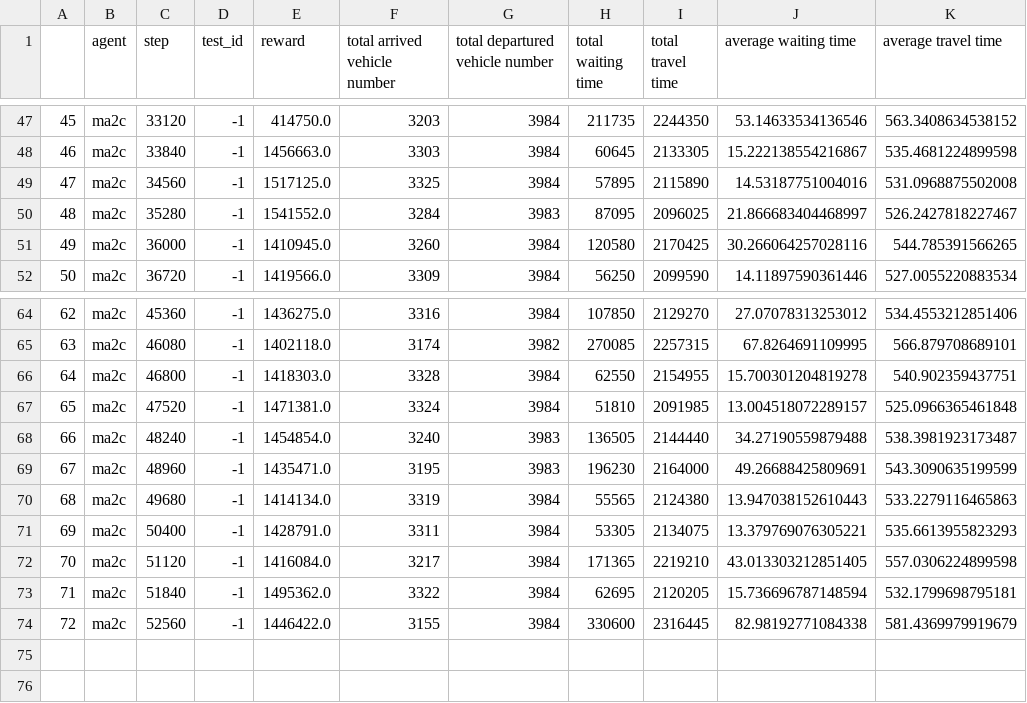
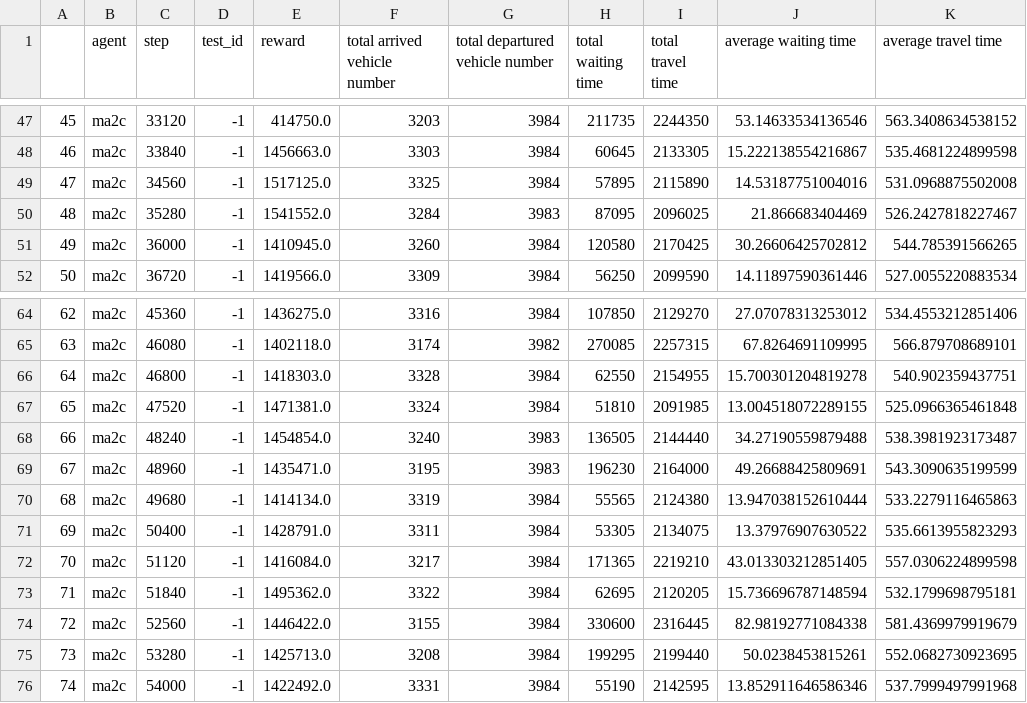
Before and after one commit to idk588/torrs-malta-ma2c, a CSV file: Malta/signal_route/train_reward.csv, drawn as a sheet; only a part is shown, gaps mark what is left out.

```diff
--- a/Malta/signal_route/train_reward.csv
+++ b/Malta/signal_route/train_reward.csv
@@ -49,4 +49,4 @@
 47,ma2c,34560,-1,1517125.0,3325,3984,57895,2115890,14.53187751004016,531.0968875502008
-48,ma2c,35280,-1,1541552.0,3284,3983,87095,2096025,21.866683404468997,526.2427818227467
-49,ma2c,36000,-1,1410945.0,3260,3984,120580,2170425,30.266064257028116,544.785391566265
+48,ma2c,35280,-1,1541552.0,3284,3983,87095,2096025,21.866683404469,526.2427818227467
+49,ma2c,36000,-1,1410945.0,3260,3984,120580,2170425,30.26606425702812,544.785391566265
 50,ma2c,36720,-1,1419566.0,3309,3984,56250,2099590,14.11897590361446,527.0055220883534
@@ -66,7 +66,7 @@
 64,ma2c,46800,-1,1418303.0,3328,3984,62550,2154955,15.700301204819278,540.902359437751
-65,ma2c,47520,-1,1471381.0,3324,3984,51810,2091985,13.004518072289157,525.0966365461848
+65,ma2c,47520,-1,1471381.0,3324,3984,51810,2091985,13.004518072289155,525.0966365461848
 66,ma2c,48240,-1,1454854.0,3240,3983,136505,2144440,34.27190559879488,538.3981923173487
 67,ma2c,48960,-1,1435471.0,3195,3983,196230,2164000,49.26688425809691,543.3090635199599
-68,ma2c,49680,-1,1414134.0,3319,3984,55565,2124380,13.947038152610443,533.2279116465863
-69,ma2c,50400,-1,1428791.0,3311,3984,53305,2134075,13.379769076305221,535.6613955823293
+68,ma2c,49680,-1,1414134.0,3319,3984,55565,2124380,13.947038152610444,533.2279116465863
+69,ma2c,50400,-1,1428791.0,3311,3984,53305,2134075,13.37976907630522,535.6613955823293
 70,ma2c,51120,-1,1416084.0,3217,3984,171365,2219210,43.013303212851405,557.0306224899598
@@ -74 +74,3 @@
 72,ma2c,52560,-1,1446422.0,3155,3984,330600,2316445,82.98192771084338,581.4369979919679
+73,ma2c,53280,-1,1425713.0,3208,3984,199295,2199440,50.0238453815261,552.0682730923695
+74,ma2c,54000,-1,1422492.0,3331,3984,55190,2142595,13.852911646586346,537.7999497991968
```
Also changed, not shown: 1 other file.
